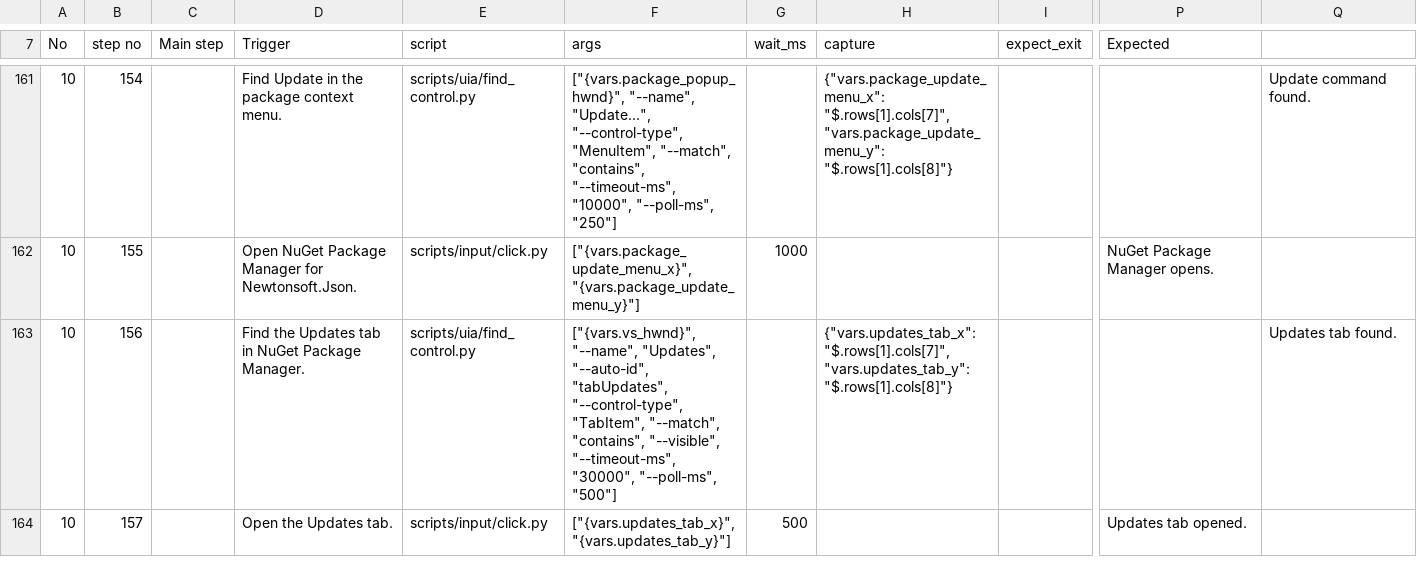
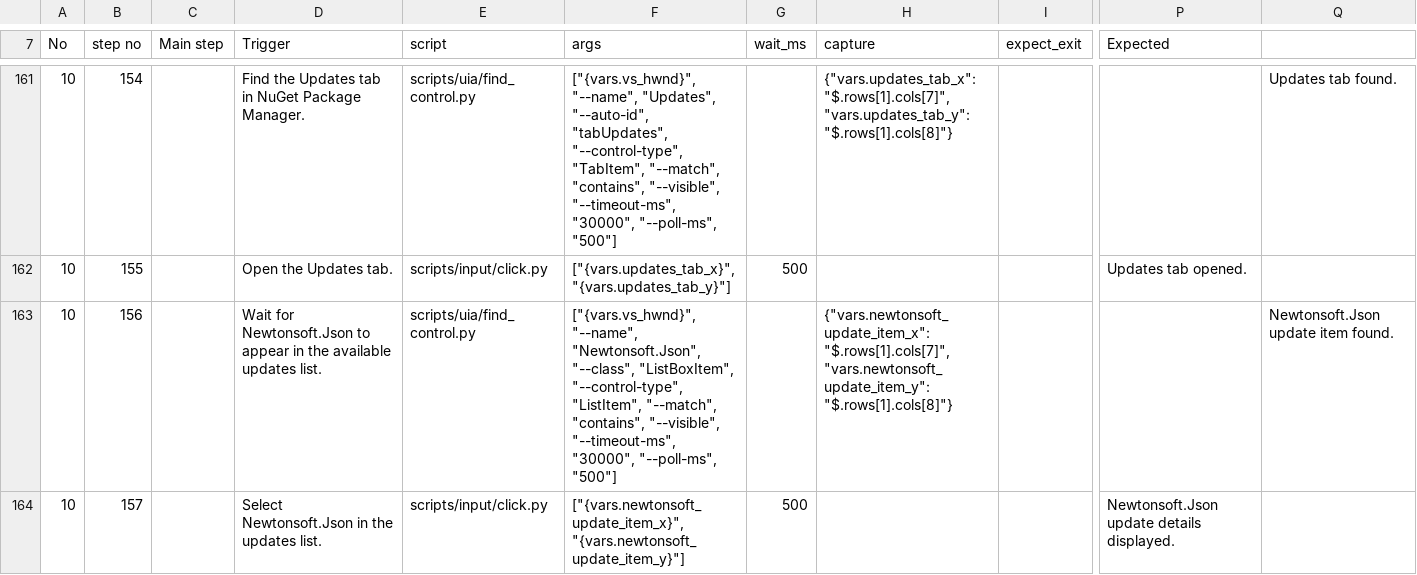
Before and after one commit to JiaSeng-v/UI-automation, a CSV file: test_cases/edit_project_file_dependencies.csv, drawn as a sheet; only a part is shown, gaps mark what is left out; the diff covers the shown part only; the diff names each change by its address in the sheet, - before the commit and + after, or states it on an @@ line.

```diff
--- a/test_cases/edit_project_file_dependencies.csv
+++ b/test_cases/edit_project_file_dependencies.csv
-D161 (Trigger): Find Update in the package context menu.
+D161 (Trigger): Find the Updates tab in NuGet Package Manager.
-F161 (args): ["{vars.package_popup_hwnd}", "--name", "Update...", "--control-type", "MenuItem", "--match", "contains", "--timeout-ms", "10000", "--poll-ms", "250"]
+F161 (args): ["{vars.vs_hwnd}", "--name", "Updates", "--auto-id", "tabUpdates", "--control-type", "TabItem", "--match", "contains", "--visible", "--timeout-ms", "30000", "--poll-ms", "500"]
-H161 (capture): {"vars.package_update_menu_x": "$.rows[1].cols[7]", "vars.package_update_menu_y": "$.rows[1].cols[8]"}
+H161 (capture): {"vars.updates_tab_x": "$.rows[1].cols[7]", "vars.updates_tab_y": "$.rows[1].cols[8]"}
-Q161: Update command found.
+Q161: Updates tab found.
-D162 (Trigger): Open NuGet Package Manager for Newtonsoft.Json.
+D162 (Trigger): Open the Updates tab.
-F162 (args): ["{vars.package_update_menu_x}", "{vars.package_update_menu_y}"]
+F162 (args): ["{vars.updates_tab_x}", "{vars.updates_tab_y}"]
-G162 (wait_ms): 1000
+G162 (wait_ms): 500
-P162 (Expected): NuGet Package Manager opens.
+P162 (Expected): Updates tab opened.
-D163 (Trigger): Find the Updates tab in NuGet Package Manager.
+D163 (Trigger): Wait for Newtonsoft.Json to appear in the available updates list.
-F163 (args): ["{vars.vs_hwnd}", "--name", "Updates", "--auto-id", "tabUpdates", "--control-type", "TabItem", "--match", "contains",…
+F163 (args): ["{vars.vs_hwnd}", "--name", "Newtonsoft.Json", "--class", "ListBoxItem", "--control-type", "ListItem", "--match", "contains",…
-H163 (capture): {"vars.updates_tab_x": "$.rows[1].cols[7]", "vars.updates_tab_y": "$.rows[1].cols[8]"}
+H163 (capture): {"vars.newtonsoft_update_item_x": "$.rows[1].cols[7]", "vars.newtonsoft_update_item_y": "$.rows[1].cols[8]"}
-Q163: Updates tab found.
+Q163: Newtonsoft.Json update item found.
-D164 (Trigger): Open the Updates tab.
+D164 (Trigger): Select Newtonsoft.Json in the updates list.
-F164 (args): ["{vars.updates_tab_x}", "{vars.updates_tab_y}"]
+F164 (args): ["{vars.newtonsoft_update_item_x}", "{vars.newtonsoft_update_item_y}"]
-P164 (Expected): Updates tab opened.
+P164 (Expected): Newtonsoft.Json update details displayed.
```
Also changed, not shown: 4 added rows, 2 removed rows and 75 edited cells elsewhere in this file.
